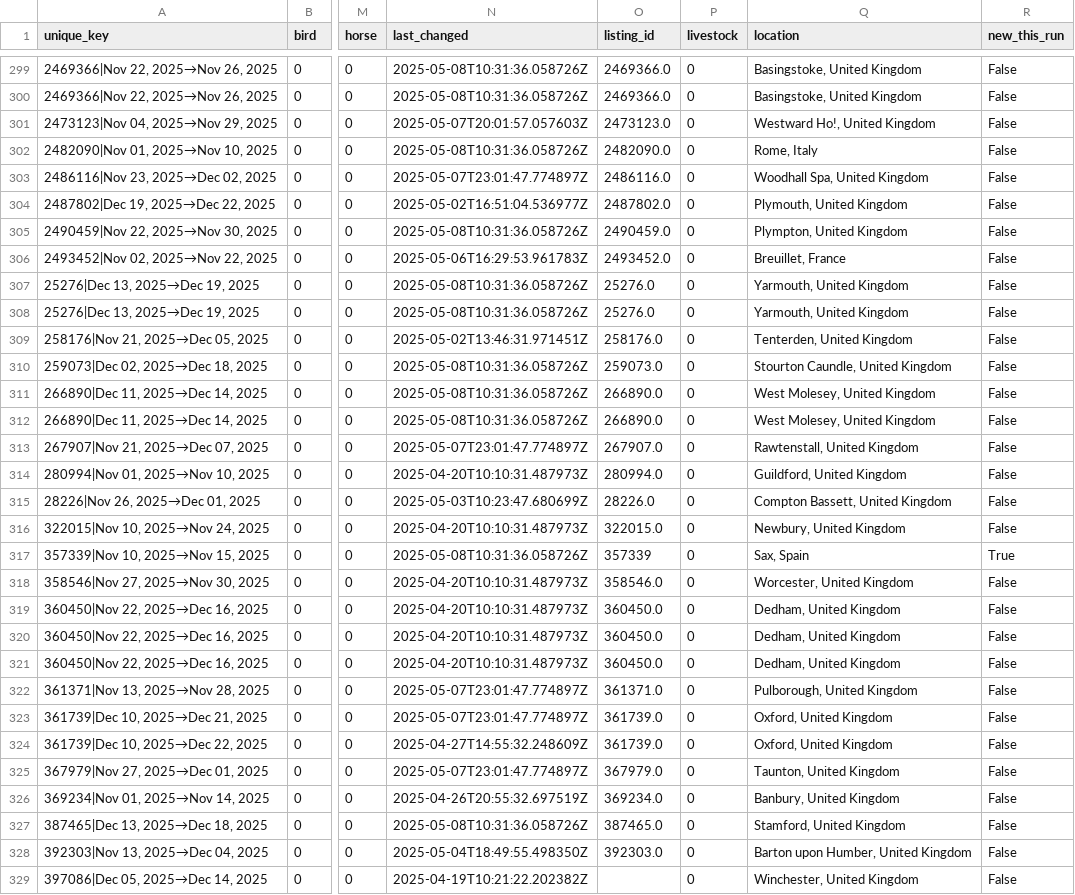
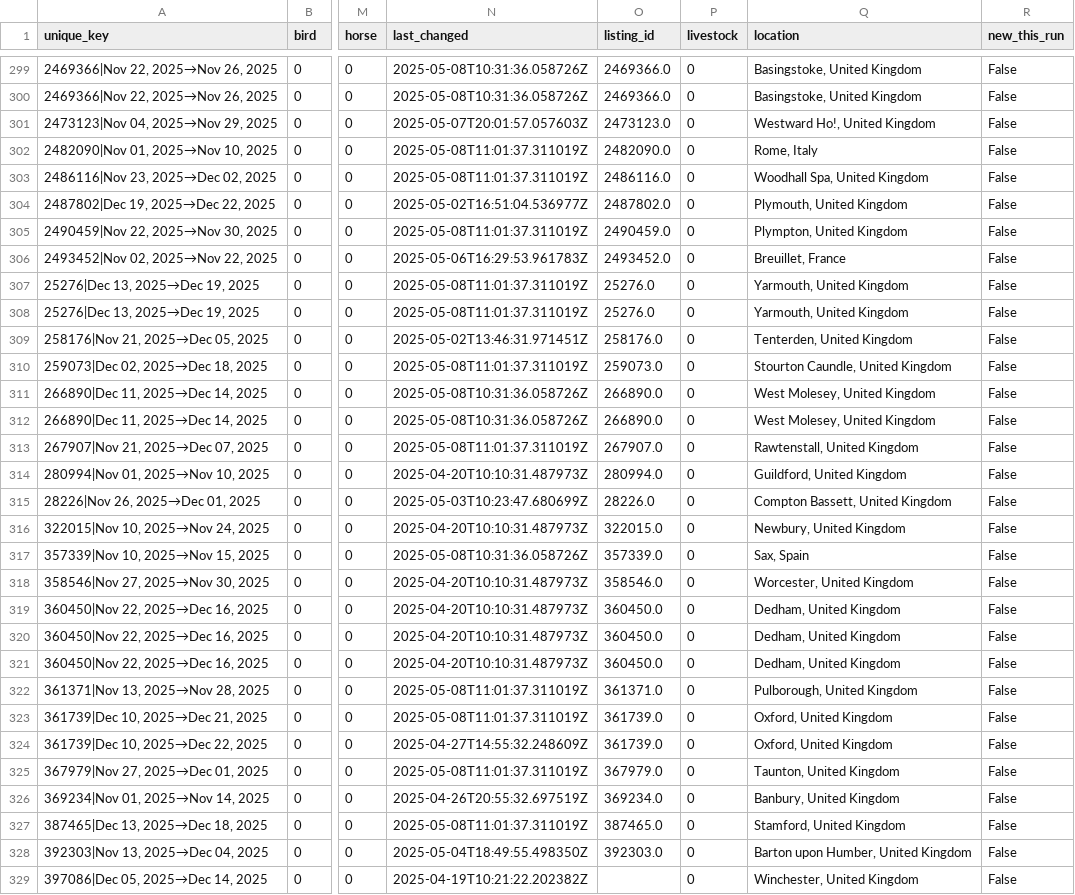
Before and after one commit to Owen-Graham/TrustHouseSittersAlerts, a CSV file: sits.csv, drawn as a sheet; only a part is shown, gaps mark what is left out; the diff covers the shown part only; the diff names each change by its address in the sheet, - before the commit and + after, or states it on an @@ line.

```diff
--- a/sits.csv
+++ b/sits.csv
-N302 (last_changed): 2025-05-08T10:31:36.058726Z
+N302 (last_changed): 2025-05-08T11:01:37.311019Z
-N303 (last_changed): 2025-05-07T23:01:47.774897Z
+N303 (last_changed): 2025-05-08T11:01:37.311019Z
-N305 (last_changed): 2025-05-08T10:31:36.058726Z
+N305 (last_changed): 2025-05-08T11:01:37.311019Z
-N307:N308 (last_changed): 2025-05-08T10:31:36.058726Z
+N307:N308 (last_changed): 2025-05-08T11:01:37.311019Z
-N310 (last_changed): 2025-05-08T10:31:36.058726Z
+N310 (last_changed): 2025-05-08T11:01:37.311019Z
-N313 (last_changed): 2025-05-07T23:01:47.774897Z
+N313 (last_changed): 2025-05-08T11:01:37.311019Z
-O317 (listing_id): 357339
+O317 (listing_id): 357339.0
-R317 (new_this_run): True
+R317 (new_this_run): False
-N322:N323 (last_changed): 2025-05-07T23:01:47.774897Z
+N322:N323 (last_changed): 2025-05-08T11:01:37.311019Z
-N325 (last_changed): 2025-05-07T23:01:47.774897Z
+N325 (last_changed): 2025-05-08T11:01:37.311019Z
-N327 (last_changed): 2025-05-08T10:31:36.058726Z
+N327 (last_changed): 2025-05-08T11:01:37.311019Z
```
Also changed, not shown: 86 edited cells elsewhere in this file, 1 other file.
